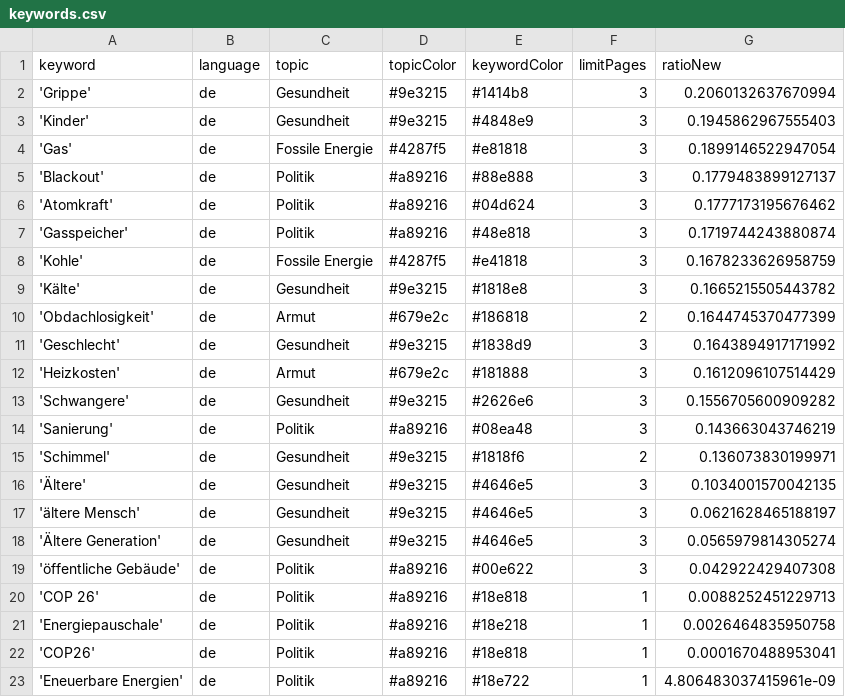
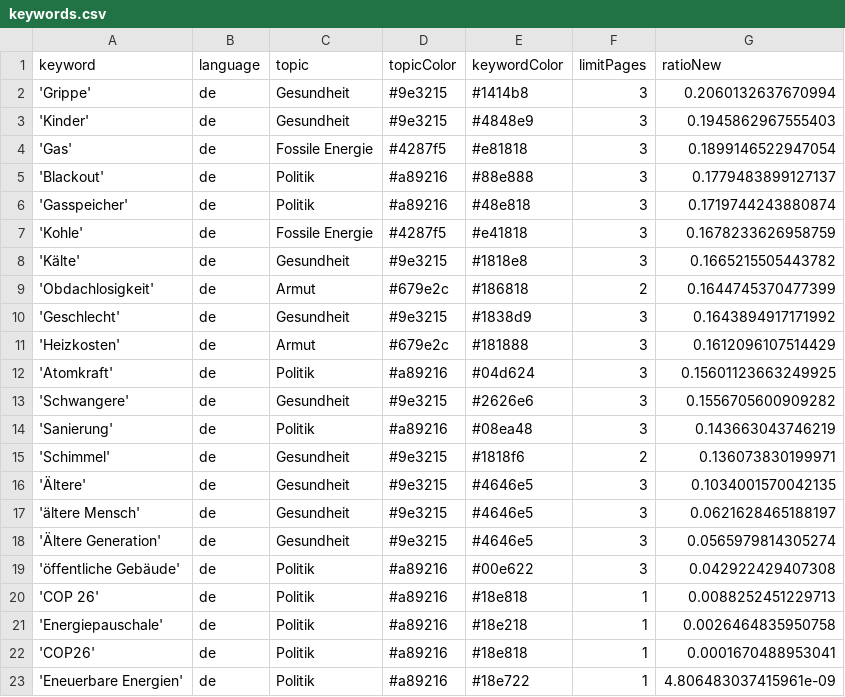
Before and after one commit to tlais147-physgeo01/winterIsComing2, a CSV file: keywords.csv, drawn as a sheet.

Commit message:
Commit from GitHub Actions (harvest:0.0)

```diff
--- a/keywords.csv
+++ b/keywords.csv
@@ -5,3 +5,2 @@ keyword,language,topic,topicColor,keywordColor,limitPages,ratioNew
 'Blackout',de,Politik,#a89216,#88e888,3,0.1779483899127137
-'Atomkraft',de,Politik,#a89216,#04d624,3,0.1777173195676462
 'Gasspeicher',de,Politik,#a89216,#48e818,3,0.1719744243880874
@@ -12,2 +11,3 @@ keyword,language,topic,topicColor,keywordColor,limitPages,ratioNew
 'Heizkosten',de,Armut,#679e2c,#181888,3,0.1612096107514429
+'Atomkraft',de,Politik,#a89216,#04d624,3,0.15601123663249925
 'Schwangere',de,Gesundheit,#9e3215,#2626e6,3,0.1556705600909282
```
